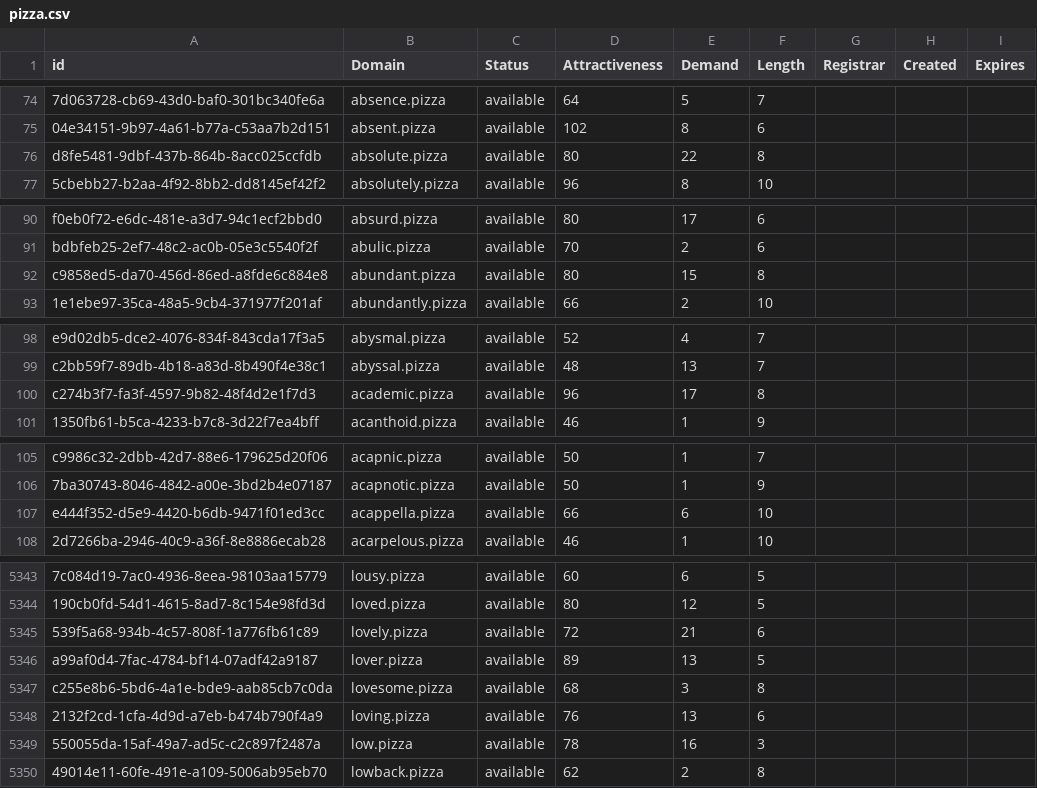
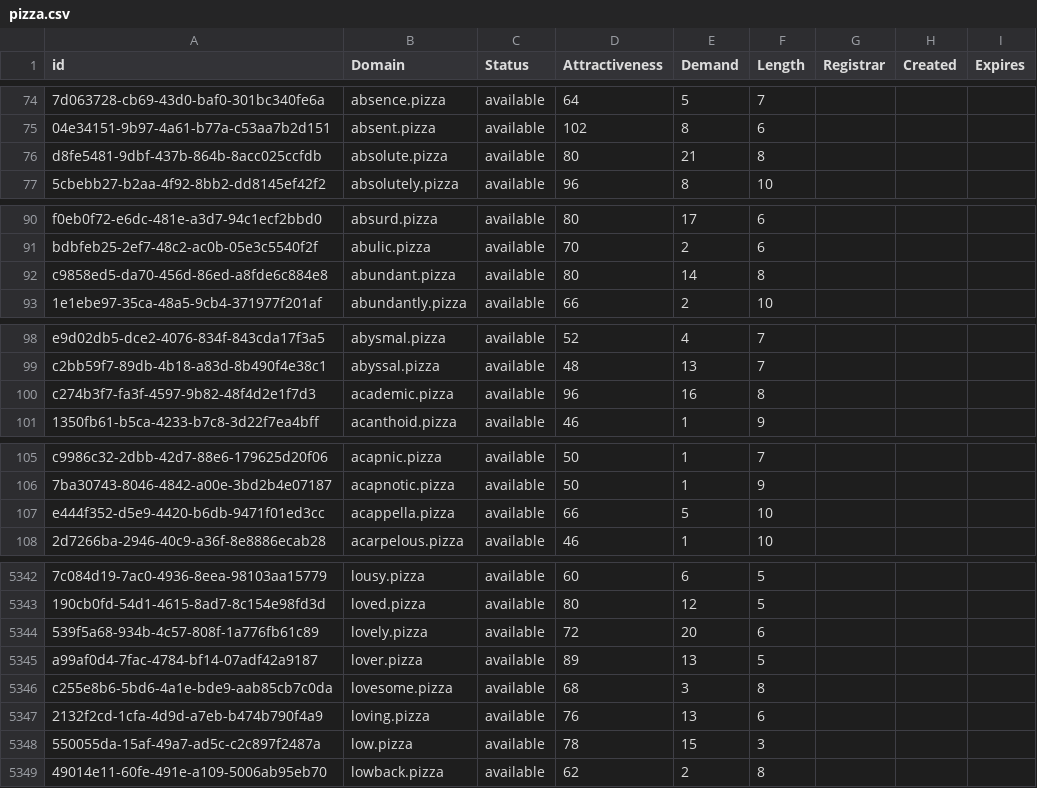
Before and after one commit to UniqueDomains/pizza-oneword-domains, a CSV file: pizza.csv, drawn as a sheet; only a part is shown, gaps mark what is left out; addresses are those after the commit; the diff covers the shown part only; the diff names each change by its address in the sheet, - before the commit and + after, or states it on an @@ line.

```diff
--- a/pizza.csv
+++ b/pizza.csv
-E76 (Demand): 22
+E76 (Demand): 21
-E92 (Demand): 15
+E92 (Demand): 14
-E100 (Demand): 17
+E100 (Demand): 16
-E107 (Demand): 6
+E107 (Demand): 5
-E5344 (Demand): 21
+E5344 (Demand): 20
-E5348 (Demand): 16
+E5348 (Demand): 15
```
Also changed, not shown: 1 added row, 1 removed row and 82 edited cells elsewhere in this file, 2 other files.
